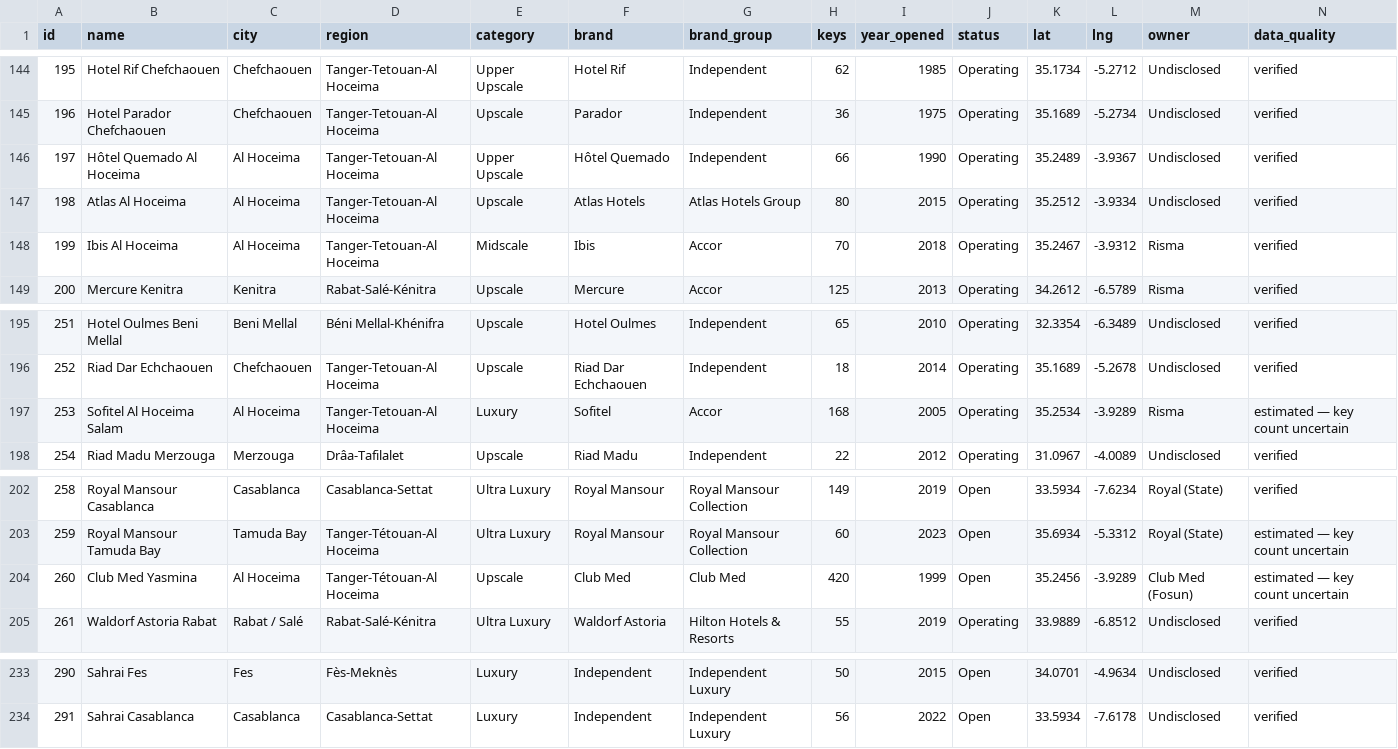
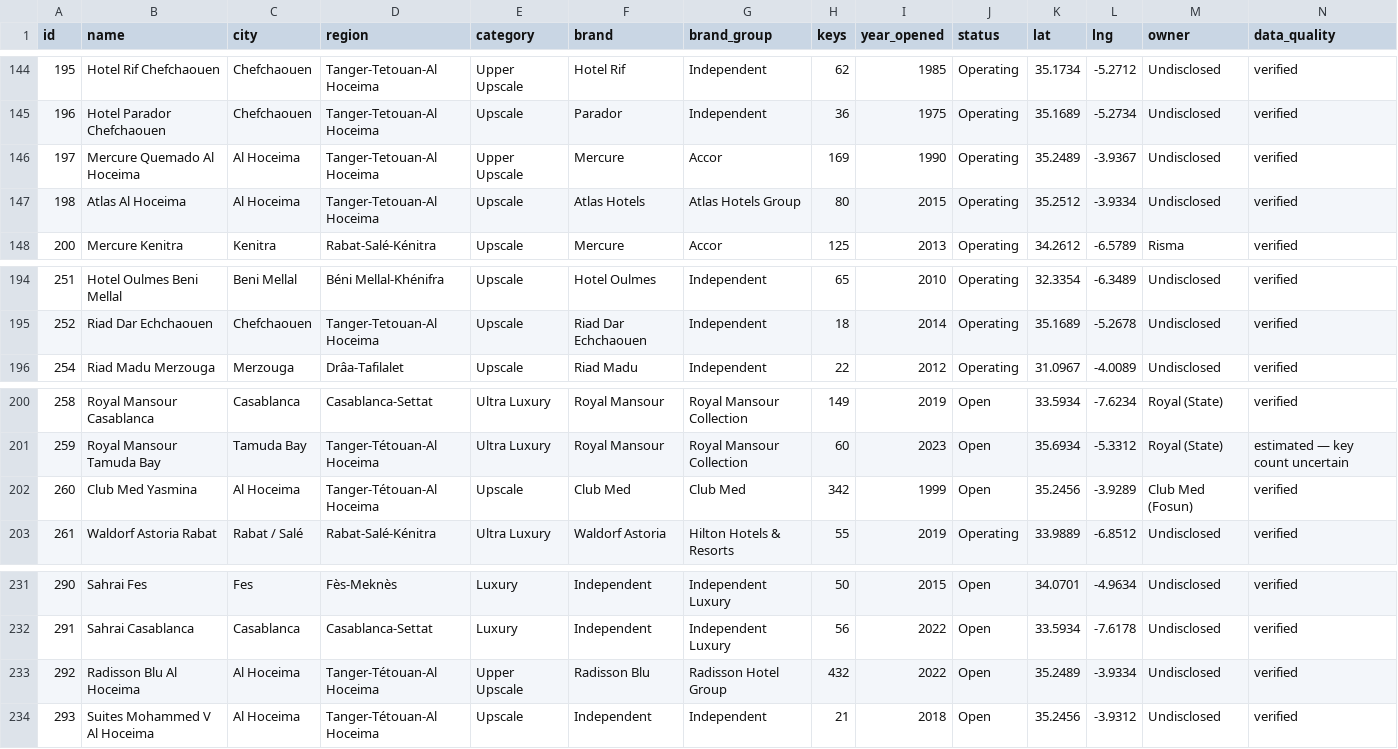
Before and after one commit to oaddahre/hospitalityiq, a CSV file: hotels.csv, drawn as a sheet; only a part is shown, gaps mark what is left out.

```diff
--- a/hotels.csv
+++ b/hotels.csv
@@ -145,5 +145,4 @@ id,name,city,region,category,brand,brand_group,keys,year_opened,status,lat,lng,o
 196,Hotel Parador Chefchaouen,Chefchaouen,Tanger-Tetouan-Al Hoceima,Upscale,Parador,Independent,36,1975,Operating,35.1689,-5.2734,Undisclosed,verified
-197,Hôtel Quemado Al Hoceima,Al Hoceima,Tanger-Tetouan-Al Hoceima,Upper Upscale,Hôtel Quemado,Independent,66,1990,Operating,35.2489,-3.9367,Undisclosed,verified
+197,Mercure Quemado Al Hoceima,Al Hoceima,Tanger-Tetouan-Al Hoceima,Upper Upscale,Mercure,Accor,169,1990,Operating,35.2489,-3.9367,Undisclosed,verified
 198,Atlas Al Hoceima,Al Hoceima,Tanger-Tetouan-Al Hoceima,Upscale,Atlas Hotels,Atlas Hotels Group,80,2015,Operating,35.2512,-3.9334,Undisclosed,verified
-199,Ibis Al Hoceima,Al Hoceima,Tanger-Tetouan-Al Hoceima,Midscale,Ibis,Accor,70,2018,Operating,35.2467,-3.9312,Risma,verified
 200,Mercure Kenitra,Kenitra,Rabat-Salé-Kénitra,Upscale,Mercure,Accor,125,2013,Operating,34.2612,-6.5789,Risma,verified
@@ -196,3 +195,2 @@ id,name,city,region,category,brand,brand_group,keys,year_opened,status,lat,lng,o
 252,Riad Dar Echchaouen,Chefchaouen,Tanger-Tetouan-Al Hoceima,Upscale,Riad Dar Echchaouen,Independent,18,2014,Operating,35.1689,-5.2678,Undisclosed,verified
-253,Sofitel Al Hoceima Salam,Al Hoceima,Tanger-Tetouan-Al Hoceima,Luxury,Sofitel,Accor,168,2005,Operating,35.2534,-3.9289,Risma,estimated — key count uncertain
 254,Riad Madu Merzouga,Merzouga,Drâa-Tafilalet,Upscale,Riad Madu,Independent,22,2012,Operating,31.0967,-4.0089,Undisclosed,verified
@@ -203,3 +201,3 @@ id,name,city,region,category,brand,brand_group,keys,year_opened,status,lat,lng,o
 259,Royal Mansour Tamuda Bay,Tamuda Bay,Tanger-Tétouan-Al Hoceima,Ultra Luxury,Royal Mansour,Royal Mansour Collection,60,2023,Open,35.6934,-5.3312,Royal (State),estimated — key count uncertain
-260,Club Med Yasmina,Al Hoceima,Tanger-Tétouan-Al Hoceima,Upscale,Club Med,Club Med,420,1999,Open,35.2456,-3.9289,Club Med (Fosun),estimated — key count uncertain
+260,Club Med Yasmina,Al Hoceima,Tanger-Tétouan-Al Hoceima,Upscale,Club Med,Club Med,342,1999,Open,35.2456,-3.9289,Club Med (Fosun),verified
 261,Waldorf Astoria Rabat,Rabat / Salé,Rabat-Salé-Kénitra,Ultra Luxury,Waldorf Astoria,Hilton Hotels & Resorts,55,2019,Operating,33.9889,-6.8512,Undisclosed,verified
@@ -234 +232,3 @@ id,name,city,region,category,brand,brand_group,keys,year_opened,status,lat,lng,o
 291,Sahrai Casablanca,Casablanca,Casablanca-Settat,Luxury,Independent,Independent Luxury,56,2022,Open,33.5934,-7.6178,Undisclosed,verified
+292,Radisson Blu Al Hoceima,Al Hoceima,Tanger-Tétouan-Al Hoceima,Upper Upscale,Radisson Blu,Radisson Hotel Group,432,2022,Open,35.2489,-3.9334,Undisclosed,verified
+293,Suites Mohammed V Al Hoceima,Al Hoceima,Tanger-Tétouan-Al Hoceima,Upscale,Independent,Independent,21,2018,Open,35.2456,-3.9312,Undisclosed,verified
```
Also changed, not shown: performance.csv.
